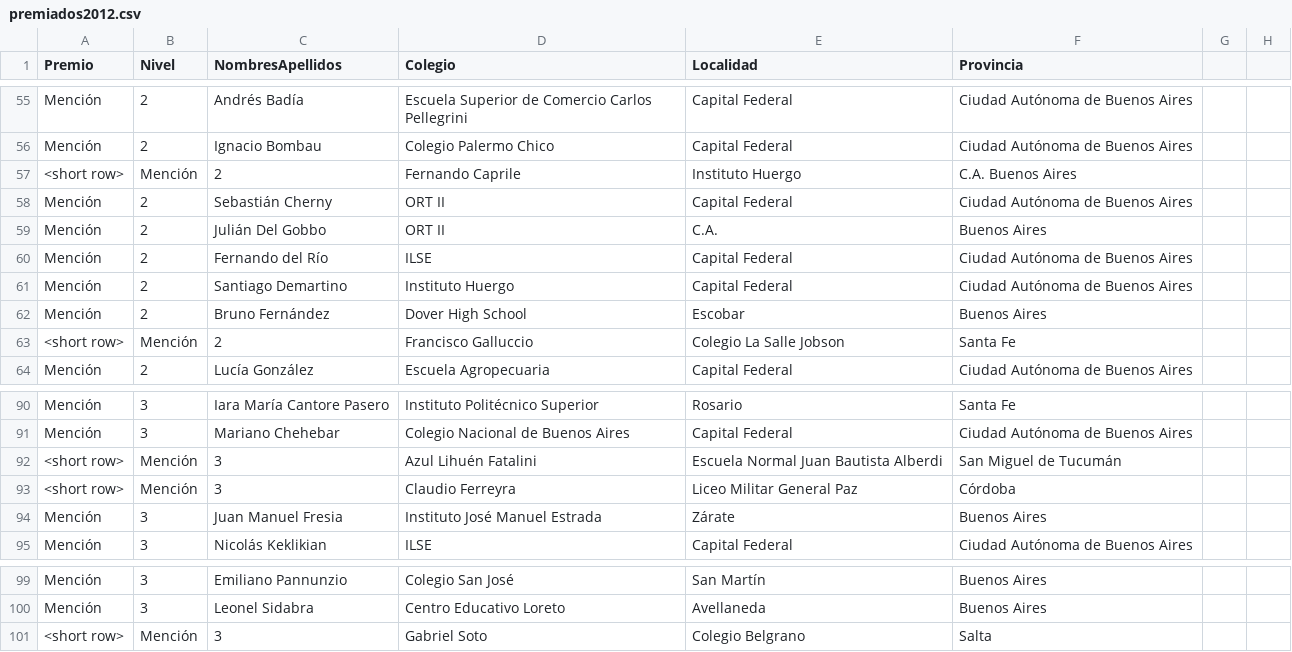
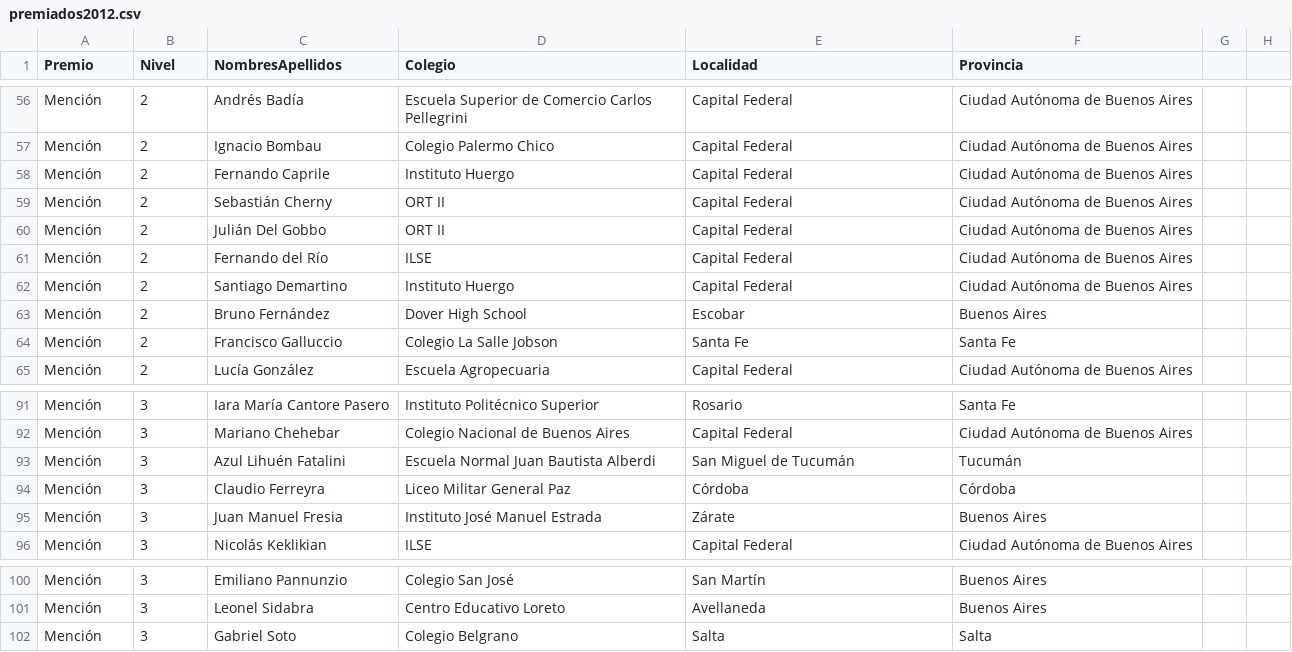
Before and after one commit to pablocelayes/nacionalesoma, a CSV file: data/premiados/csvs/premiados2012.csv, drawn as a sheet; only a part is shown, gaps mark what is left out; the diff covers the shown part only.

```diff
--- a/data/premiados/csvs/premiados2012.csv
+++ b/data/premiados/csvs/premiados2012.csv
@@ -56,5 +57,5 @@ Mención,2,Andrés Badía,Escuela Superior de Comercio Carlos Pellegrini,Capital
 Mención,2,Ignacio Bombau,Colegio Palermo Chico,Capital Federal,Ciudad Autónoma de Buenos Aires
-<short row>,Mención,2,Fernando Caprile,Instituto Huergo,C.A. Buenos Aires
+Mención,2,Fernando Caprile,Instituto Huergo,Capital Federal,Ciudad Autónoma de Buenos Aires
 Mención,2,Sebastián Cherny,ORT II,Capital Federal,Ciudad Autónoma de Buenos Aires
-Mención,2,Julián Del Gobbo,ORT II,C.A.,Buenos Aires
+Mención,2,Julián Del Gobbo,ORT II,Capital Federal,Ciudad Autónoma de Buenos Aires
 Mención,2,Fernando del Río,ILSE,Capital Federal,Ciudad Autónoma de Buenos Aires
@@ -62,3 +63,3 @@ Mención,2,Santiago Demartino,Instituto Huergo,Capital Federal,Ciudad Autónoma
 Mención,2,Bruno Fernández,Dover High School,Escobar,Buenos Aires
-<short row>,Mención,2,Francisco Galluccio,Colegio La Salle Jobson,Santa Fe
+Mención,2,Francisco Galluccio,Colegio La Salle Jobson,Santa Fe,Santa Fe
 Mención,2,Lucía González,Escuela Agropecuaria,Capital Federal,Ciudad Autónoma de Buenos Aires
@@ -91,4 +92,4 @@ Mención,3,Iara María Cantore Pasero,Instituto Politécnico Superior,Rosario,Sa
 Mención,3,Mariano Chehebar,Colegio Nacional de Buenos Aires,Capital Federal,Ciudad Autónoma de Buenos Aires
-<short row>,Mención,3,Azul Lihuén Fatalini,Escuela Normal Juan Bautista Alberdi,San Miguel de Tucumán
-<short row>,Mención,3,Claudio Ferreyra,Liceo Militar General Paz,Córdoba
+Mención,3,Azul Lihuén Fatalini,Escuela Normal Juan Bautista Alberdi,San Miguel de Tucumán,Tucumán
+Mención,3,Claudio Ferreyra,Liceo Militar General Paz,Córdoba,Córdoba
 Mención,3,Juan Manuel Fresia,Instituto José Manuel Estrada,Zárate,Buenos Aires
@@ -100,2 +101,2 @@ Mención,3,Emiliano Pannunzio,Colegio San José,San Martín,Buenos Aires
 Mención,3,Leonel Sidabra,Centro Educativo Loreto,Avellaneda,Buenos Aires
-<short row>,Mención,3,Gabriel Soto,Colegio Belgrano,Salta
+Mención,3,Gabriel Soto,Colegio Belgrano,Salta,Salta
```
Also changed, not shown: 8 added rows, 7 removed rows and 6 edited cells elsewhere in this file, data/premiados/csvs/premiados2006.csv, data/premiados/csvs/premiados2007.csv, 9 other files.
